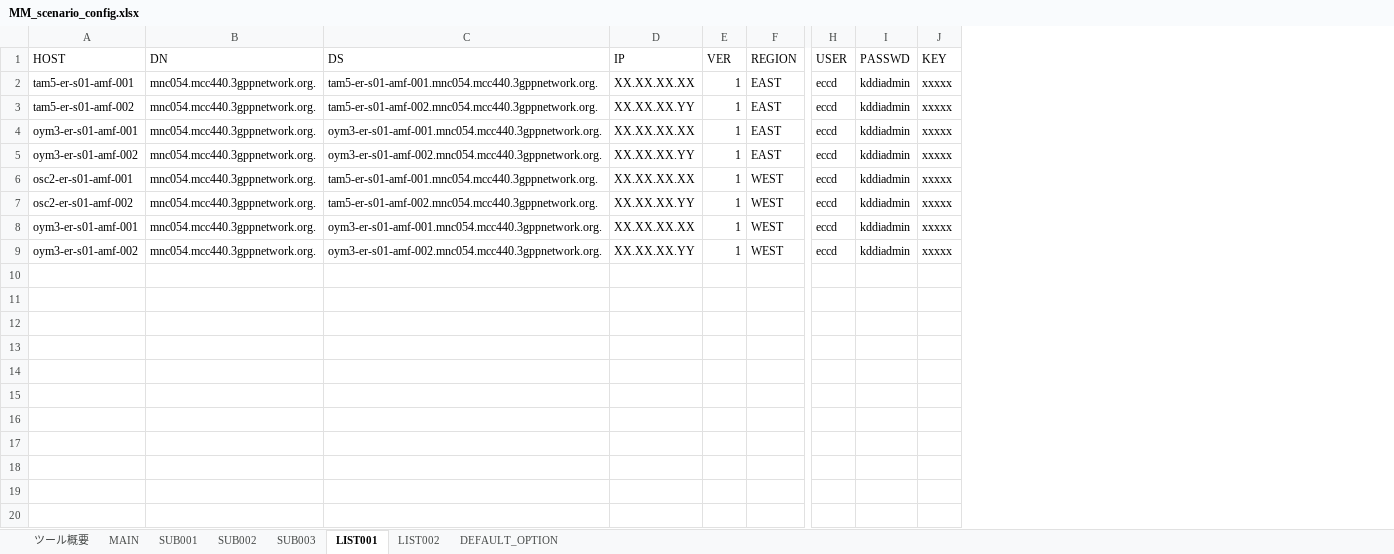
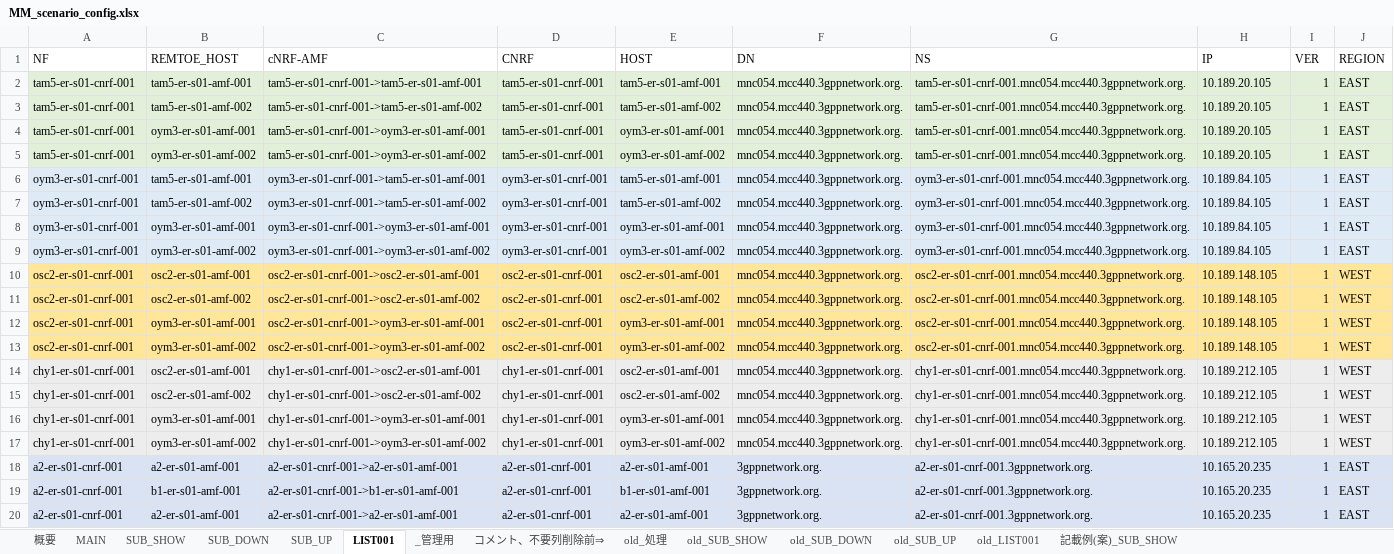
Before and after one commit to DaikiTerata/MM_mario, an Excel workbook: bin/MM_scenario_config.xlsx, sheet LIST001, drawn as a sheet; only a part is shown, gaps mark what is left out; values as stored, in another font and other column widths than the file's, no borders; charts and pictures not drawn; removed rows and columns are numbered as before the commit, all else as after; rows hold the shown columns only; the diff covers the shown part only; the diff names each change by its address in the sheet, - before the commit and + after, or states it on an @@ line.

```diff
--- a/bin/MM_scenario_config.xlsx (sheet LIST001)
+++ b/bin/MM_scenario_config.xlsx (sheet LIST001)
-sheet tab: ツール概要
-sheet tab: SUB001
-sheet tab: SUB002
-sheet tab: SUB003
-sheet tab: LIST002
-sheet tab: DEFAULT_OPTION
+sheet tab: 概要
+sheet tab: SUB_SHOW
+sheet tab: SUB_DOWN
+sheet tab: SUB_UP
+sheet tab: _管理用
+sheet tab: コメント、不要列削除前⇒
+sheet tab: old_処理
+sheet tab: old_SUB_SHOW
+sheet tab: old_SUB_DOWN
+sheet tab: old_SUB_UP
+sheet tab: old_LIST001
+sheet tab: 記載例(案)_SUB_SHOW
+column A (NF), rows 2-5: all tam5-er-s01-cnrf-001; rows 10-13: all osc2-er-s01-cnrf-001
+column B (REMTOE_HOST), rows 2-5: tam5-er-s01-amf-001 | tam5-er-s01-amf-002 | oym3-er-s01-amf-001 | oym3-er-s01-amf-002; rows 10-13: osc2-er-s01-amf-001 | osc2-er-s01-amf-002 | oym3-er-s01-amf-001 | oym3-er-s01-amf-002
+column C (cNRF-AMF), rows 2-5: tam5-er-s01-cnrf-001->tam5-er-s01-amf-001 | tam5-er-s01-cnrf-001->tam5-er-s01-amf-002 | tam5-er-s01-cnrf-001->oym3-er-s01-amf-001 | tam5-er-s01-cnrf-001->oym3-er-s01-amf-002; rows 10-13: osc2-er-s01-cnrf-001->osc2-er-s01-amf-001 | osc2-er-s01-cnrf-001->osc2-er-s01-amf-002 | osc2-er-s01-cnrf-001->oym3-er-s01-amf-001 | osc2-er-s01-cnrf-001->oym3-er-s01-amf-002
+column D (CNRF), rows 2-5: all tam5-er-s01-cnrf-001; rows 10-13: all osc2-er-s01-cnrf-001
-column C (DS), rows 2-9: tam5-er-s01-amf-001.mnc054.mcc440.3gppnetwork.org. | tam5-er-s01-amf-002.mnc054.mcc440.3gppnetwork.org. | oym3-er-s01-amf-001.mnc054.mcc440.3gppnetwork.org. | oym3-er-s01-amf-002.mnc054.mcc440.3gppnetwork.org. | tam5-er-s01-amf-001.mnc054.mcc440.3gppnetwork.org. | tam5-er-s01-amf-002.mnc054.mcc440.3gppnetwork.org. | oym3-er-s01-amf-001.mnc054.mcc440.3gppnetwork.org. | oym3-er-s01-amf-002.mnc054.mcc440.3gppnetwork.org.
+column G (NS), rows 2-5: all tam5-er-s01-cnrf-001.mnc054.mcc440.3gppnetwork.org.; rows 10-13: all osc2-er-s01-cnrf-001.mnc054.mcc440.3gppnetwork.org.
-column H (USER), rows 2-9: all eccd
-column I (PASSWD), rows 2-9: all kddiadmin
-column J (KEY), rows 2-9: all xxxxx
-E2:F5 fill: none
+E2:F5 fill: #E2F0D9
-H2 (IP): XX.XX.XX.XX
+H2 (IP): 10.189.20.105
-H2:J5 fill: none
+H2:J5 fill: #E2F0D9
-H3 (IP): XX.XX.XX.YY
+H3 (IP): 10.189.20.105
-H4 (IP): XX.XX.XX.XX
+H4 (IP): 10.189.20.105
-H5 (IP): XX.XX.XX.YY
+H5 (IP): 10.189.20.105
+row 6: oym3-er-s01-cnrf-001 | tam5-er-s01-amf-001 | oym3-er-s01-cnrf-001->tam5-er-s01-amf-001 | oym3-er-s01-cnrf-001 | tam5-er-s01-amf-001 | mnc054.mcc440.3gppnetwork.org. | oym3-er-s01-cnrf-001.mnc054.mcc440.3gppnetwork.org. | 10.189.84.105 | 1 | EAST
+row 7: oym3-er-s01-cnrf-001 | tam5-er-s01-amf-002 | oym3-er-s01-cnrf-001->tam5-er-s01-amf-002 | oym3-er-s01-cnrf-001 | tam5-er-s01-amf-002 | mnc054.mcc440.3gppnetwork.org. | oym3-er-s01-cnrf-001.mnc054.mcc440.3gppnetwork.org. | 10.189.84.105 | 1 | EAST
+row 8: oym3-er-s01-cnrf-001 | oym3-er-s01-amf-001 | oym3-er-s01-cnrf-001->oym3-er-s01-amf-001 | oym3-er-s01-cnrf-001 | oym3-er-s01-amf-001 | mnc054.mcc440.3gppnetwork.org. | oym3-er-s01-cnrf-001.mnc054.mcc440.3gppnetwork.org. | 10.189.84.105 | 1 | EAST
+row 9: oym3-er-s01-cnrf-001 | oym3-er-s01-amf-002 | oym3-er-s01-cnrf-001->oym3-er-s01-amf-002 | oym3-er-s01-cnrf-001 | oym3-er-s01-amf-002 | mnc054.mcc440.3gppnetwork.org. | oym3-er-s01-cnrf-001.mnc054.mcc440.3gppnetwork.org. | 10.189.84.105 | 1 | EAST
-E10:F13 fill: none
+E10:F13 fill: #FFE699
-H10 (IP): XX.XX.XX.XX
+H10 (IP): 10.189.148.105
-H10:J13 fill: none
+H10:J13 fill: #FFE699
-H11 (IP): XX.XX.XX.YY
+H11 (IP): 10.189.148.105
-H12 (IP): XX.XX.XX.XX
+H12 (IP): 10.189.148.105
-H13 (IP): XX.XX.XX.YY
+H13 (IP): 10.189.148.105
+row 14: chy1-er-s01-cnrf-001 | osc2-er-s01-amf-001 | chy1-er-s01-cnrf-001->osc2-er-s01-amf-001 | chy1-er-s01-cnrf-001 | osc2-er-s01-amf-001 | mnc054.mcc440.3gppnetwork.org. | chy1-er-s01-cnrf-001.mnc054.mcc440.3gppnetwork.org. | 10.189.212.105 | 1 | WEST
+row 15: chy1-er-s01-cnrf-001 | osc2-er-s01-amf-002 | chy1-er-s01-cnrf-001->osc2-er-s01-amf-002 | chy1-er-s01-cnrf-001 | osc2-er-s01-amf-002 | mnc054.mcc440.3gppnetwork.org. | chy1-er-s01-cnrf-001.mnc054.mcc440.3gppnetwork.org. | 10.189.212.105 | 1 | WEST
+row 16: chy1-er-s01-cnrf-001 | oym3-er-s01-amf-001 | chy1-er-s01-cnrf-001->oym3-er-s01-amf-001 | chy1-er-s01-cnrf-001 | oym3-er-s01-amf-001 | mnc054.mcc440.3gppnetwork.org. | chy1-er-s01-cnrf-001.mnc054.mcc440.3gppnetwork.org. | 10.189.212.105 | 1 | WEST
+row 17: chy1-er-s01-cnrf-001 | oym3-er-s01-amf-002 | chy1-er-s01-cnrf-001->oym3-er-s01-amf-002 | chy1-er-s01-cnrf-001 | oym3-er-s01-amf-002 | mnc054.mcc440.3gppnetwork.org. | chy1-er-s01-cnrf-001.mnc054.mcc440.3gppnetwork.org. | 10.189.212.105 | 1 | WEST
+row 18: a2-er-s01-cnrf-001 | a2-er-s01-amf-001 | a2-er-s01-cnrf-001->a2-er-s01-amf-001 | a2-er-s01-cnrf-001 | a2-er-s01-amf-001 | 3gppnetwork.org. | a2-er-s01-cnrf-001.3gppnetwork.org. | 10.165.20.235 | 1 | EAST
+row 19: a2-er-s01-cnrf-001 | b1-er-s01-amf-001 | a2-er-s01-cnrf-001->b1-er-s01-amf-001 | a2-er-s01-cnrf-001 | b1-er-s01-amf-001 | 3gppnetwork.org. | a2-er-s01-cnrf-001.3gppnetwork.org. | 10.165.20.235 | 1 | EAST
+row 20: a2-er-s01-cnrf-001 | a2-er-s01-amf-001 | a2-er-s01-cnrf-001->a2-er-s01-amf-001 | a2-er-s01-cnrf-001 | a2-er-s01-amf-001 | 3gppnetwork.org. | a2-er-s01-cnrf-001.3gppnetwork.org. | 10.165.20.235 | 1 | EAST
```
Also changed, not shown: 5 added rows and cell formats elsewhere in this sheet, sheet MAIN, charts or pictures, 3 other files.
